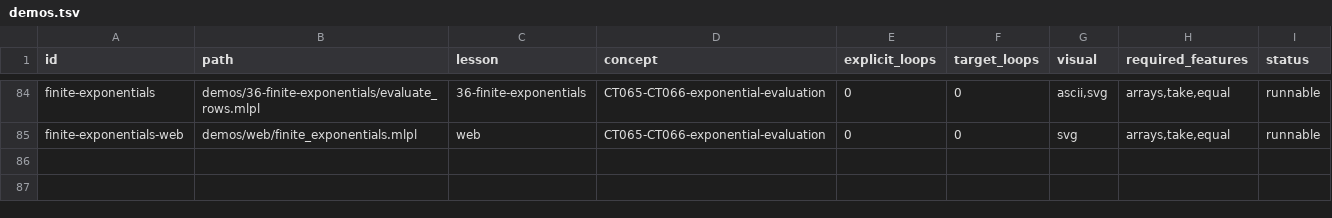
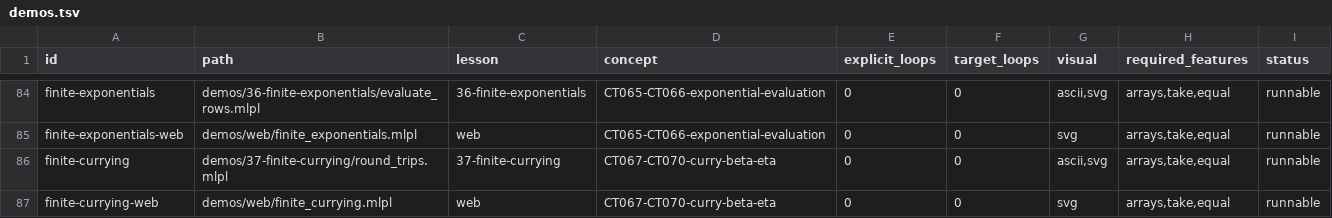
Before and after one commit to sw-ml-study/demo-category-theory, a TSV file: catalog/demos.tsv, drawn as a sheet; only a part is shown, gaps mark what is left out.

Commit message:
feat: execute finite currying laws
Implement CT067-CT070 as fixed binary table transformations. Curry reshapes a map X-times-A to B into X-indexed A-to-B rows; uncurry reverses the shape.

Keep beta and eta distinct as opposite round trips from flat and row-shaped starting maps, with a changed-entry counterexample. Add Lesson 37 CLI/browser visual, tests, README, curricula, capability matrix, quality ledger, and research updates.

Document rectangular display constraints and the generic callable-curry boundary. Full gate passes with 37 demos and 52 tests.

```diff
--- a/catalog/demos.tsv
+++ b/catalog/demos.tsv
@@ -85 +85,3 @@ finite-exponentials	demos/36-finite-exponentials/evaluate_rows.mlpl	36-finite-ex
 finite-exponentials-web	demos/web/finite_exponentials.mlpl	web	CT065-CT066-exponential-evaluation	0	0	svg	arrays,take,equal	runnable
+finite-currying	demos/37-finite-currying/round_trips.mlpl	37-finite-currying	CT067-CT070-curry-beta-eta	0	0	ascii,svg	arrays,take,equal	runnable
+finite-currying-web	demos/web/finite_currying.mlpl	web	CT067-CT070-curry-beta-eta	0	0	svg	arrays,take,equal	runnable
```
Also changed, not shown: catalog/tests.tsv, docs/lesson-quality.tsv, 18 other files.
